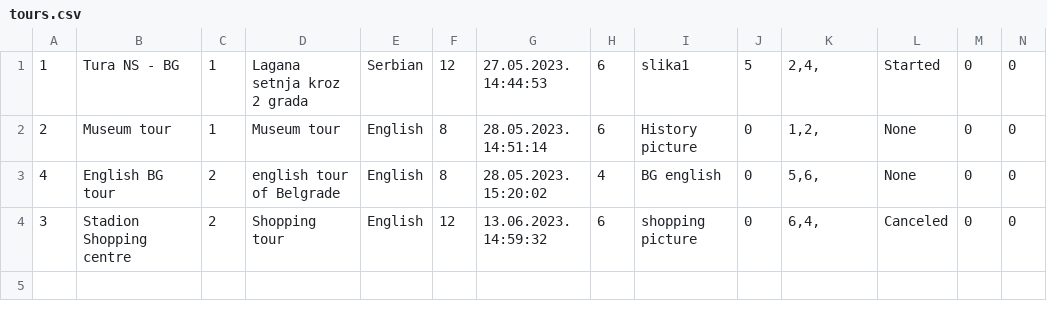
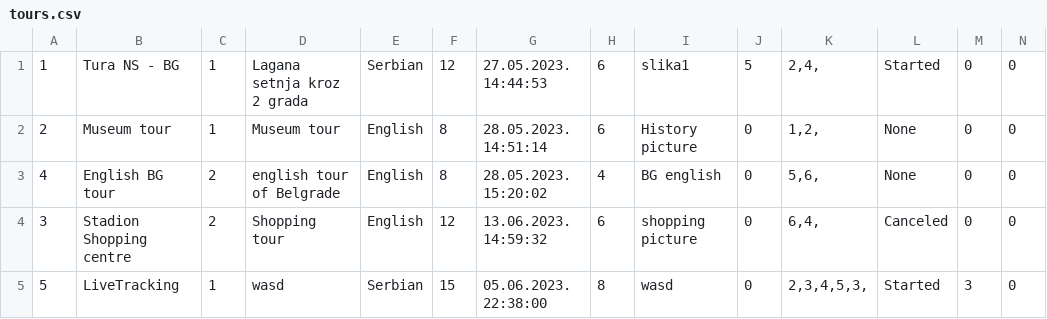
Before and after one commit to breskva01/SIMS-Projekat-Grupa4-TimD, a CSV file: InitialProject/InitialProject/Resources/Data/tours.csv, drawn as a sheet; only a part is shown; rows hold the shown columns only; the diff names each change by its address in the sheet, - before the commit and + after, or states it on an @@ line.

```diff
--- a/InitialProject/InitialProject/Resources/Data/tours.csv
+++ b/InitialProject/InitialProject/Resources/Data/tours.csv
+row 5: 5 | LiveTracking | 1 | wasd | Serbian | 15 | 05.06.2023. 22:38:00 | 8 | wasd | 0 | 2,3,4,5,3, | Started | 3 | 0
```
Also changed, not shown: 8 other files.
